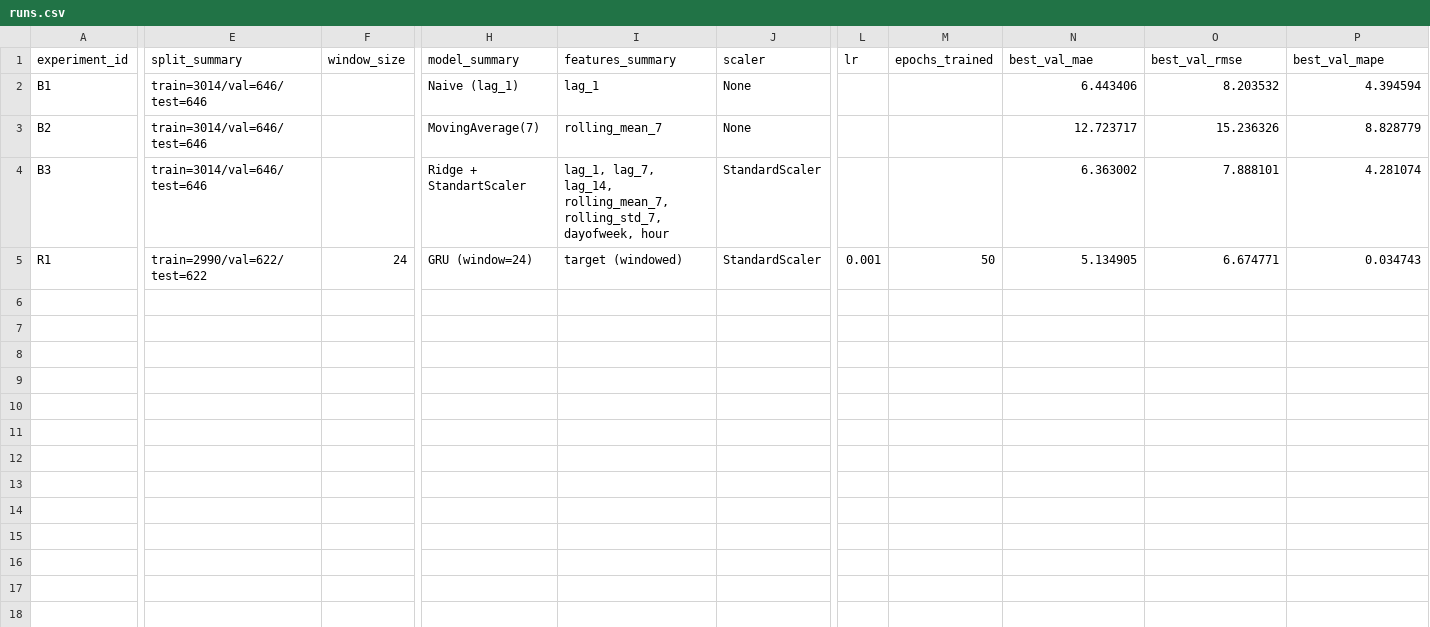
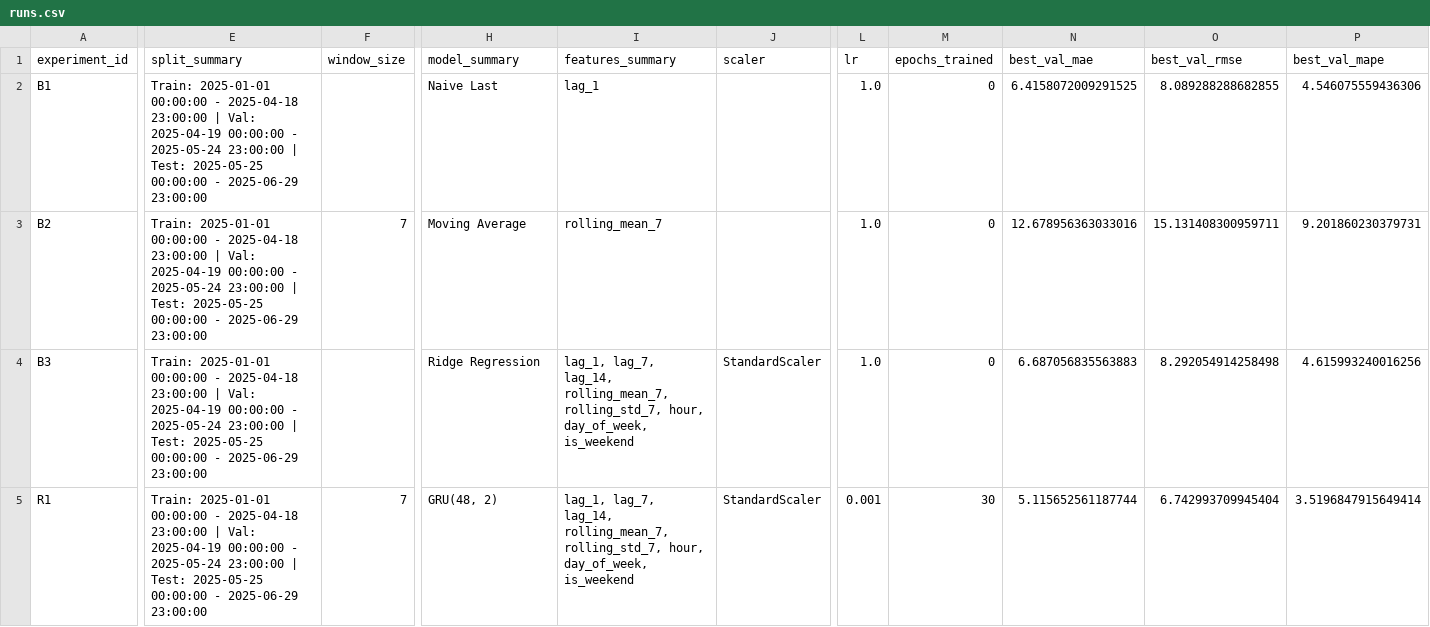
Before and after one commit to Limon4egtop/Artificial_Intelligence_Engineering_2025-26, a CSV file: homeworks/HW12/artifacts/runs.csv, drawn as a sheet; only a part is shown, gaps mark what is left out; the diff covers the shown part only; the diff names each change by its address in the sheet, - before the commit and + after, or states it on an @@ line.

```diff
--- a/homeworks/HW12/artifacts/runs.csv
+++ b/homeworks/HW12/artifacts/runs.csv
-E2:E4 (split_summary): train=3014/val=646/test=646
+E2:E4 (split_summary): Train: 2025-01-01 00:00:00 - 2025-04-18 23:00:00 | Val: 2025-04-19 00:00:00 - 2025-05-24 23:00:00 | Test: 2025-05-25 00:00:00 - 2025-06-29 23:00:00
-H2 (model_summary): Naive (lag_1)
+H2 (model_summary): Naive Last
-J2:J3 (scaler): None
+J2:J3 (scaler): (empty)
-L2:L4 (lr): (empty)
+L2:L4 (lr): 1.0
-M2:M4 (epochs_trained): (empty)
+M2:M4 (epochs_trained): 0
-N2 (best_val_mae): 6.443406
+N2 (best_val_mae): 6.4158072009291525
-O2 (best_val_rmse): 8.203532
+O2 (best_val_rmse): 8.089288288682855
-P2 (best_val_mape): 4.394594
+P2 (best_val_mape): 4.546075559436306
-F3 (window_size): (empty)
+F3 (window_size): 7
-H3 (model_summary): MovingAverage(7)
+H3 (model_summary): Moving Average
-N3 (best_val_mae): 12.723717
+N3 (best_val_mae): 12.678956363033016
-O3 (best_val_rmse): 15.236326
+O3 (best_val_rmse): 15.131408300959711
-P3 (best_val_mape): 8.828779
+P3 (best_val_mape): 9.201860230379731
-H4 (model_summary): Ridge + StandartScaler
+H4 (model_summary): Ridge Regression
-I4 (features_summary): …rolling_mean_7, rolling_std_7, dayofweek, hour
+I4 (features_summary): …rolling_mean_7, rolling_std_7, hour, day_of_week, is_weekend
-N4 (best_val_mae): 6.363002
+N4 (best_val_mae): 6.687056835563883
-O4 (best_val_rmse): 7.888101
+O4 (best_val_rmse): 8.292054914258498
-P4 (best_val_mape): 4.281074
+P4 (best_val_mape): 4.615993240016256
-E5 (split_summary): train=2990/val=622/test=622
+E5 (split_summary): Train: 2025-01-01 00:00:00 - 2025-04-18 23:00:00 | Val: 2025-04-19 00:00:00 - 2025-05-24 23:00:00 | Test: 2025-05-25 00:00:00 - 2025-06-29 23:00:00
-F5 (window_size): 24
+F5 (window_size): 7
-H5 (model_summary): GRU (window=24)
+H5 (model_summary): GRU(48, 2)
-I5 (features_summary): target (windowed)
+I5 (features_summary): lag_1, lag_7, lag_14, rolling_mean_7, rolling_std_7, hour, day_of_week, is_weekend
-M5 (epochs_trained): 50
+M5 (epochs_trained): 30
-N5 (best_val_mae): 5.134905
+N5 (best_val_mae): 5.115652561187744
-O5 (best_val_rmse): 6.674771
+O5 (best_val_rmse): 6.742993709945404
-P5 (best_val_mape): 0.034743
+P5 (best_val_mape): 3.5196847915649414
```
Also changed, not shown: 6 edited cells elsewhere in this file, 9 other files.
